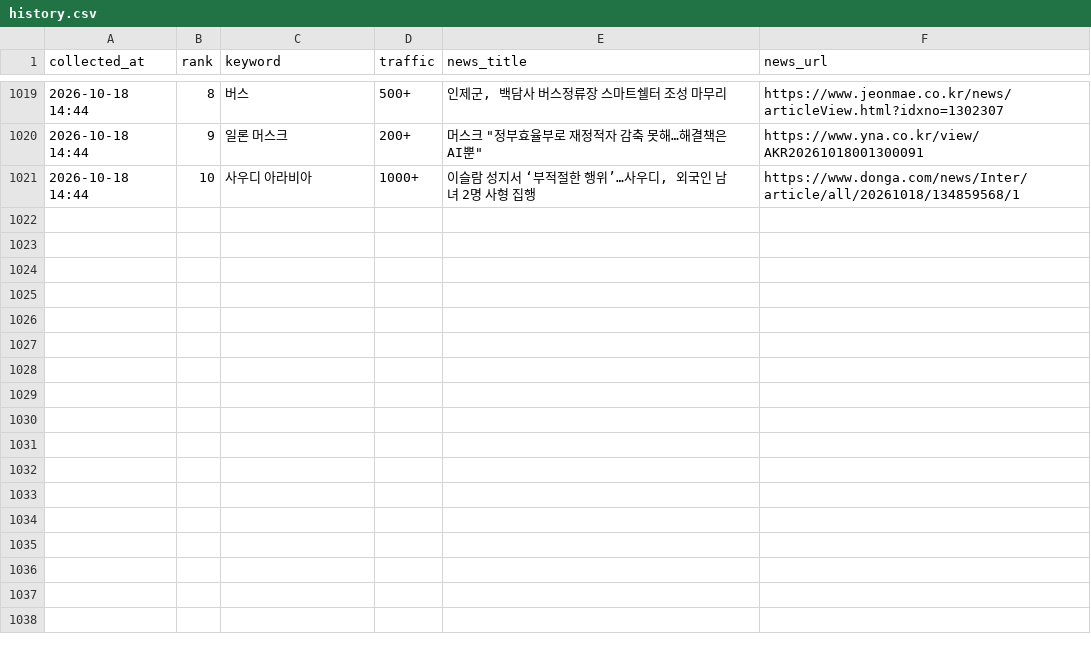
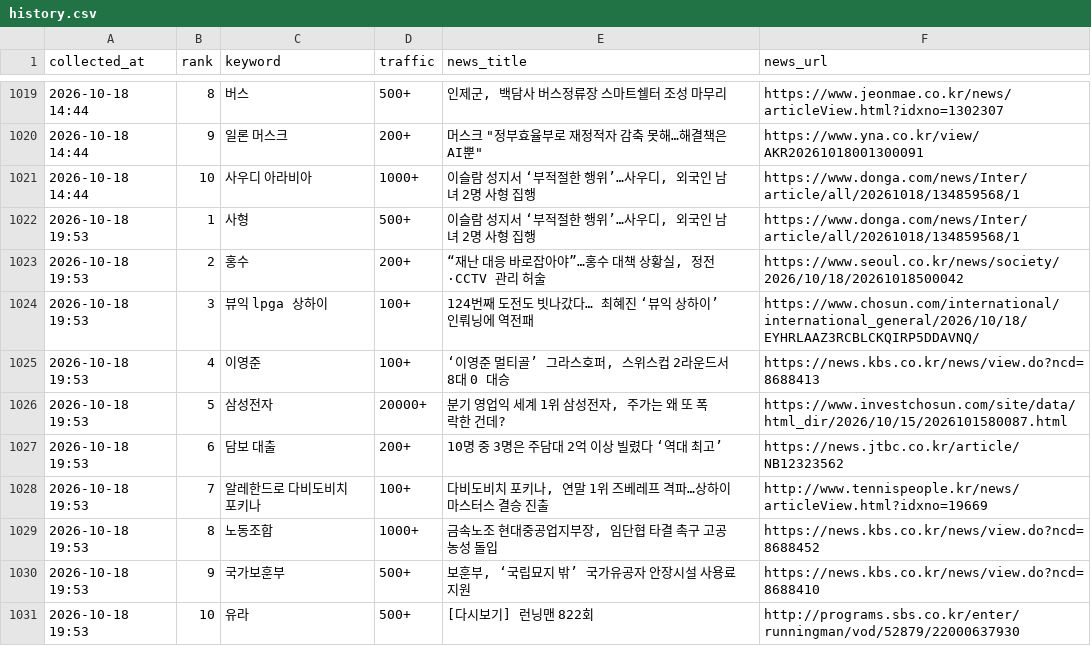
Before and after one commit to sulllll/claude_cloud, a CSV file: site/data/history.csv, drawn as a sheet; only a part is shown, gaps mark what is left out.

```diff
--- a/site/data/history.csv
+++ b/site/data/history.csv
@@ -1021 +1021,11 @@ collected_at,rank,keyword,traffic,news_title,news_url
 2026-10-18 14:44,10,사우디 아라비아,1000+,"이슬람 성지서 ‘부적절한 행위’…사우디, 외국인 남녀 2명 사형 집행",https://www.donga.com/news/Inter/article/all/20261018/134859568/1
+2026-10-18 19:53,1,사형,500+,"이슬람 성지서 ‘부적절한 행위’…사우디, 외국인 남녀 2명 사형 집행",https://www.donga.com/news/Inter/article/all/20261018/134859568/1
+2026-10-18 19:53,2,홍수,200+,"“재난 대응 바로잡아야”…홍수 대책 상황실, 정전·CCTV 관리 허술",https://www.seoul.co.kr/news/society/2026/10/18/20261018500042
+2026-10-18 19:53,3,뷰익 lpga 상하이,100+,124번째 도전도 빗나갔다… 최혜진 ‘뷰익 상하이’ 인뤄닝에 역전패,https://www.chosun.com/international/international_general/2026/10/18/EYHRLAAZ3RCBLCKQIRP5DDAVNQ/
+2026-10-18 19:53,4,이영준,100+,"‘이영준 멀티골’ 그라스호퍼, 스위스컵 2라운드서 8대 0 대승",https://news.kbs.co.kr/news/view.do?ncd=8688413
+2026-10-18 19:53,5,삼성전자,20000+,"분기 영업익 세계 1위 삼성전자, 주가는 왜 또 폭락한 건데?",https://www.investchosun.com/site/data/html_dir/2026/10/15/2026101580087.html
+2026-10-18 19:53,6,담보 대출,200+,10명 중 3명은 주담대 2억 이상 빌렸다 ‘역대 최고’,https://news.jtbc.co.kr/article/NB12323562
+2026-10-18 19:53,7,알레한드로 다비도비치 포키나,100+,"다비도비치 포키나, 연말 1위 즈베레프 격파…상하이 마스터스 결승 진출",http://www.tennispeople.kr/news/articleView.html?idxno=19669
+2026-10-18 19:53,8,노동조합,1000+,"금속노조 현대중공업지부장, 임단협 타결 촉구 고공농성 돌입",https://news.kbs.co.kr/news/view.do?ncd=8688452
+2026-10-18 19:53,9,국가보훈부,500+,"보훈부, ‘국립묘지 밖’ 국가유공자 안장시설 사용료 지원",https://news.kbs.co.kr/news/view.do?ncd=8688410
+2026-10-18 19:53,10,유라,500+,[다시보기] 런닝맨 822회,http://programs.sbs.co.kr/enter/runningman/vod/52879/22000637930
```
Also changed, not shown: 2 other files.
